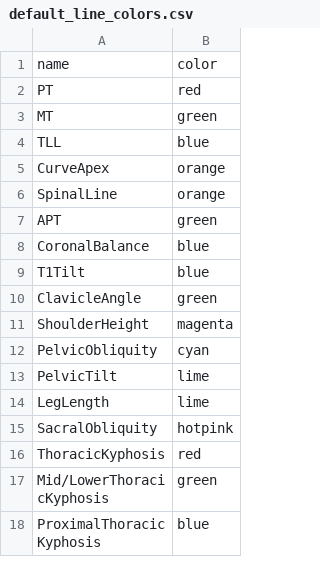
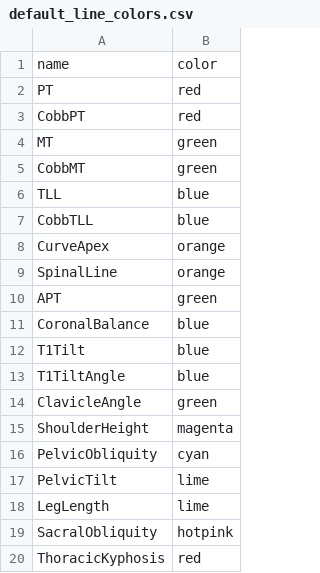
Before and after one commit to ykszk/szkspyne, a CSV file: configs/default_line_colors.csv, drawn as a sheet; only a part is shown; the shorter side is filled out with more unchanged rows.

```diff
--- a/configs/default_line_colors.csv
+++ b/configs/default_line_colors.csv
@@ -2,4 +2,7 @@ name,color
 PT,red
+CobbPT,red
 MT,green
+CobbMT,green
 TLL,blue
+CobbTLL,blue
 CurveApex,orange
@@ -9,2 +12,3 @@ CoronalBalance,blue
 T1Tilt,blue
+T1TiltAngle,blue
 ClavicleAngle,green
```
Also changed, not shown: 5 other files.
